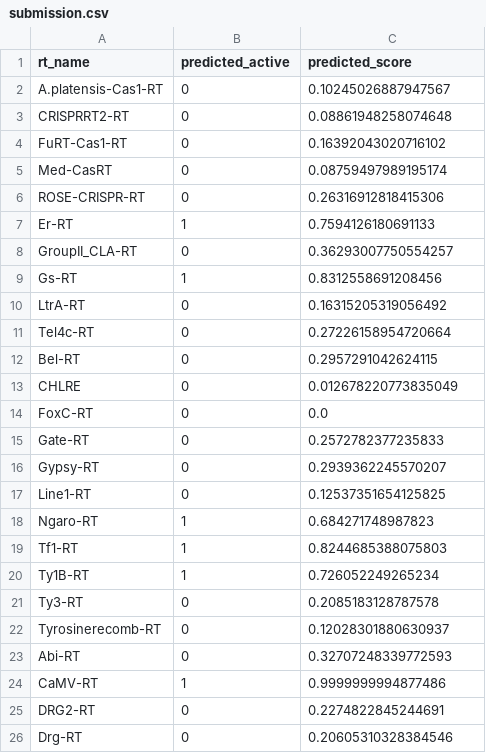
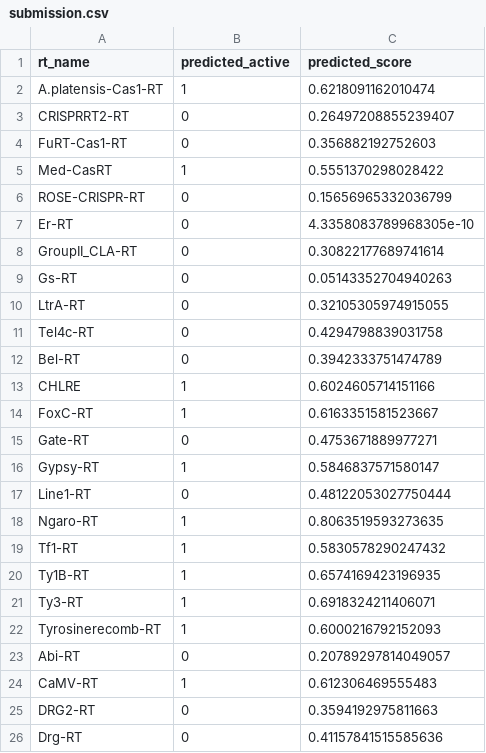
Before and after one commit to TanishDevs11/RT-plm-benchmark, a CSV file: submission.csv, drawn as a sheet; only a part is shown; the diff covers the shown part only.

```diff
--- a/submission.csv
+++ b/submission.csv
@@ -1,26 +1,26 @@
 rt_name,predicted_active,predicted_score
-A.platensis-Cas1-RT,0,0.10245026887947567
-CRISPRRT2-RT,0,0.08861948258074648
-FuRT-Cas1-RT,0,0.16392043020716102
-Med-CasRT,0,0.08759497989195174
-ROSE-CRISPR-RT,0,0.26316912818415306
-Er-RT,1,0.7594126180691133
-GroupII_CLA-RT,0,0.36293007750554257
-Gs-RT,1,0.8312558691208456
-LtrA-RT,0,0.16315205319056492
-Tel4c-RT,0,0.27226158954720664
-Bel-RT,0,0.2957291042624115
-CHLRE,0,0.012678220773835049
-FoxC-RT,0,0.0
-Gate-RT,0,0.2572782377235833
-Gypsy-RT,0,0.2939362245570207
-Line1-RT,0,0.12537351654125825
-Ngaro-RT,1,0.684271748987823
-Tf1-RT,1,0.8244685388075803
-Ty1B-RT,1,0.726052249265234
-Ty3-RT,0,0.2085183128787578
-Tyrosinerecomb-RT,0,0.12028301880630937
-Abi-RT,0,0.32707248339772593
-CaMV-RT,1,0.9999999994877486
-DRG2-RT,0,0.2274822845244691
-Drg-RT,0,0.20605310328384546
+A.platensis-Cas1-RT,1,0.6218091162010474
+CRISPRRT2-RT,0,0.26497208855239407
+FuRT-Cas1-RT,0,0.356882192752603
+Med-CasRT,1,0.5551370298028422
+ROSE-CRISPR-RT,0,0.15656965332036799
+Er-RT,0,4.3358083789968305e-10
+GroupII_CLA-RT,0,0.30822177689741614
+Gs-RT,0,0.05143352704940263
+LtrA-RT,0,0.32105305974915055
+Tel4c-RT,0,0.4294798839031758
+Bel-RT,0,0.3942333751474789
+CHLRE,1,0.6024605714151166
+FoxC-RT,1,0.6163351581523667
+Gate-RT,0,0.4753671889977271
+Gypsy-RT,1,0.5846837571580147
+Line1-RT,0,0.48122053027750444
+Ngaro-RT,1,0.8063519593273635
+Tf1-RT,1,0.5830578290247432
+Ty1B-RT,1,0.6574169423196935
+Ty3-RT,1,0.6918324211406071
+Tyrosinerecomb-RT,1,0.6000216792152093
+Abi-RT,0,0.20789297814049057
+CaMV-RT,1,0.612306469555483
+DRG2-RT,0,0.3594192975811663
+Drg-RT,0,0.41157841515585636
```
Also changed, not shown: 45 edited cells elsewhere in this file, results/calibrated_predictions_selected_features.csv, 1 other file.
